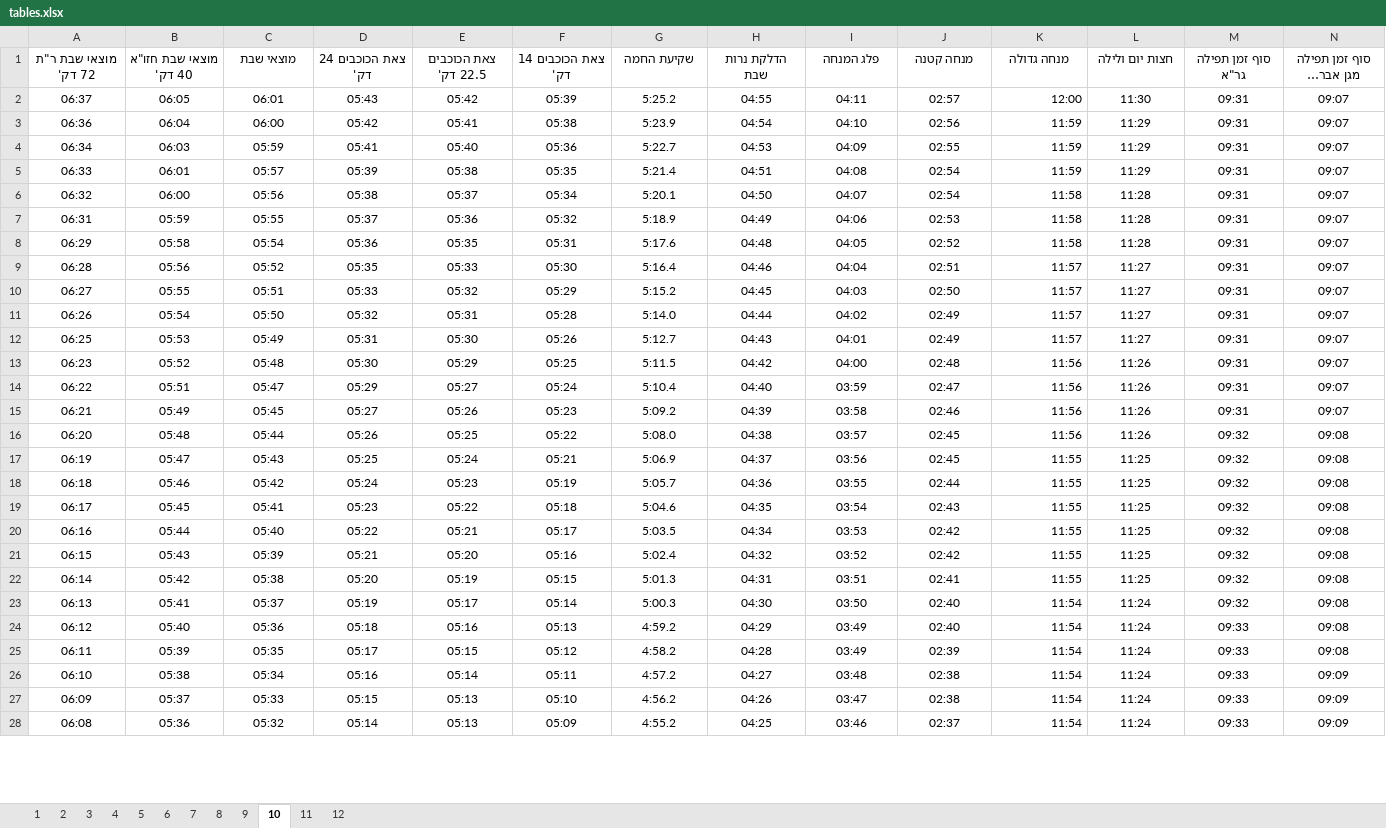
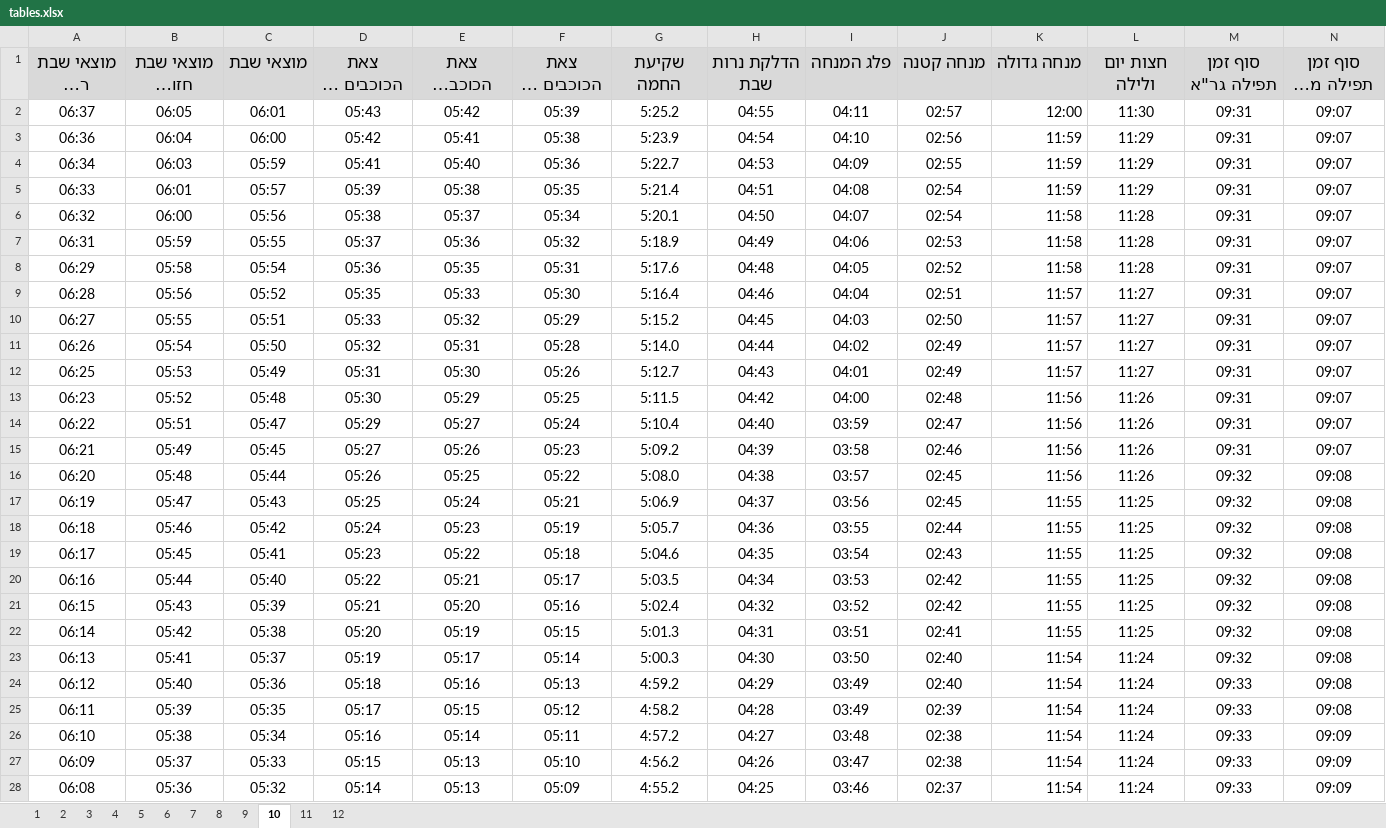
Before and after one commit to AdiSegev/MevoChoronCalendar, an Excel workbook: tables/tables.xlsx, sheet 10, drawn as a sheet; only a part is shown; long unchanged cells end in …; values as stored, in another font and other column widths than the file's, no borders; charts and pictures not drawn; the diff covers the shown part only; the diff names each change by its address in the sheet, - before the commit and + after, or states it on an @@ line.

```diff
--- a/tables/tables.xlsx (sheet 10)
+++ b/tables/tables.xlsx (sheet 10)
@@ A1:N28 text size: larger @@
-A1:N1 fill: none
+A1:N1 fill: #D9D9D9
```
Also changed, not shown: cell formats elsewhere in this sheet, sheet 5, sheet 4, sheet 2, sheet 6, sheet 8, sheet 12, 5 more sheets, charts or pictures, 9 other files.
